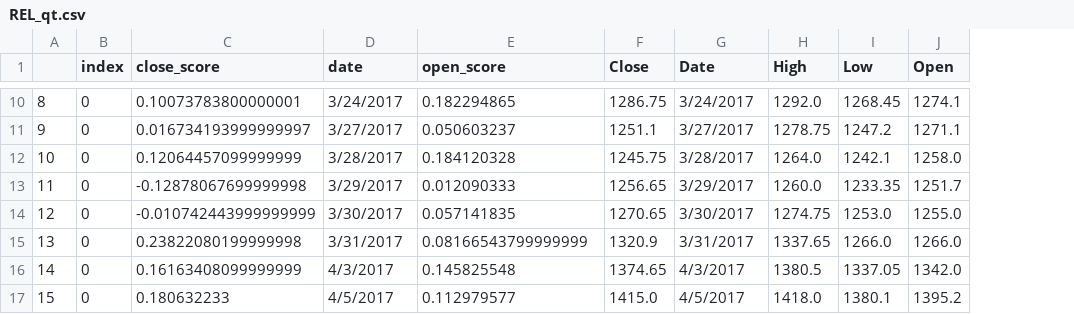
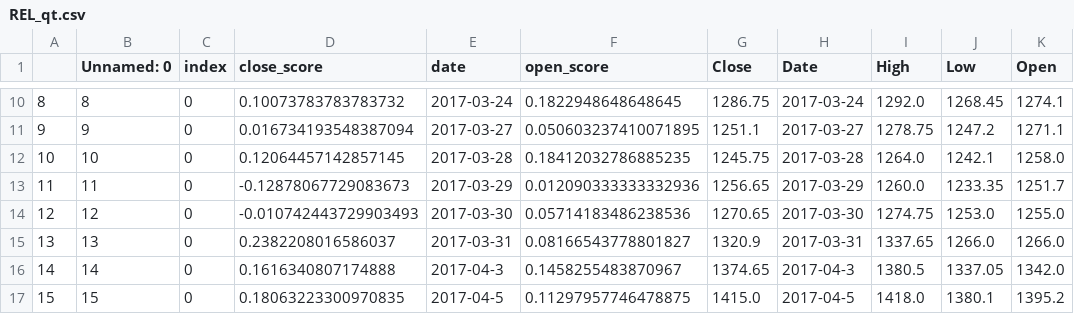
Before and after one commit to ZNClub-PA-ML-AI/Research-Platform-Stock-Market, a CSV file: module/hybrid/data/REL_qt.csv, drawn as a sheet; only a part is shown, gaps mark what is left out; addresses are those after the commit; the diff covers the shown part only; the diff names each change by its address in the sheet, - before the commit and + after, or states it on an @@ line.

```diff
--- a/module/hybrid/data/REL_qt.csv
+++ b/module/hybrid/data/REL_qt.csv
+column B (Unnamed: 0), rows 10-17: 8 | 9 | 10 | 11 | 12 | 13 | 14 | 15
-D10 (close_score): 0.10073783800000001
+D10 (close_score): 0.10073783783783732
-E10 (date): 3/24/2017
+E10 (date): 2017-03-24
-F10 (open_score): 0.182294865
+F10 (open_score): 0.1822948648648645
-H10 (Date): 3/24/2017
+H10 (Date): 2017-03-24
-D11 (close_score): 0.016734193999999997
+D11 (close_score): 0.016734193548387094
-E11 (date): 3/27/2017
+E11 (date): 2017-03-27
-F11 (open_score): 0.050603237
+F11 (open_score): 0.050603237410071895
-H11 (Date): 3/27/2017
+H11 (Date): 2017-03-27
-D12 (close_score): 0.12064457099999999
+D12 (close_score): 0.12064457142857145
-E12 (date): 3/28/2017
+E12 (date): 2017-03-28
-F12 (open_score): 0.184120328
+F12 (open_score): 0.18412032786885235
-H12 (Date): 3/28/2017
+H12 (Date): 2017-03-28
-D13 (close_score): -0.12878067699999998
+D13 (close_score): -0.12878067729083673
-E13 (date): 3/29/2017
+E13 (date): 2017-03-29
-F13 (open_score): 0.012090333
+F13 (open_score): 0.012090333333332936
-H13 (Date): 3/29/2017
+H13 (Date): 2017-03-29
-D14 (close_score): -0.010742443999999999
+D14 (close_score): -0.010742443729903493
-E14 (date): 3/30/2017
+E14 (date): 2017-03-30
-F14 (open_score): 0.057141835
+F14 (open_score): 0.05714183486238536
-H14 (Date): 3/30/2017
+H14 (Date): 2017-03-30
-D15 (close_score): 0.23822080199999998
+D15 (close_score): 0.2382208016586037
-E15 (date): 3/31/2017
+E15 (date): 2017-03-31
-F15 (open_score): 0.08166543799999999
+F15 (open_score): 0.08166543778801827
-H15 (Date): 3/31/2017
+H15 (Date): 2017-03-31
-D16 (close_score): 0.16163408099999999
+D16 (close_score): 0.1616340807174888
-E16 (date): 4/3/2017
+E16 (date): 2017-04-3
-F16 (open_score): 0.145825548
+F16 (open_score): 0.1458255483870967
-H16 (Date): 4/3/2017
+H16 (Date): 2017-04-3
-D17 (close_score): 0.180632233
+D17 (close_score): 0.18063223300970835
-E17 (date): 4/5/2017
+E17 (date): 2017-04-5
-F17 (open_score): 0.112979577
+F17 (open_score): 0.11297957746478875
-H17 (Date): 4/5/2017
+H17 (Date): 2017-04-5
```
Also changed, not shown: 74 edited cells elsewhere in this file, 2 other files.
